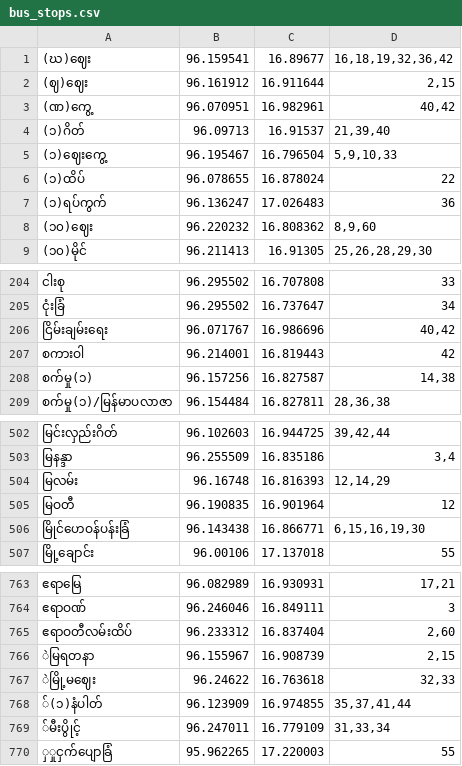
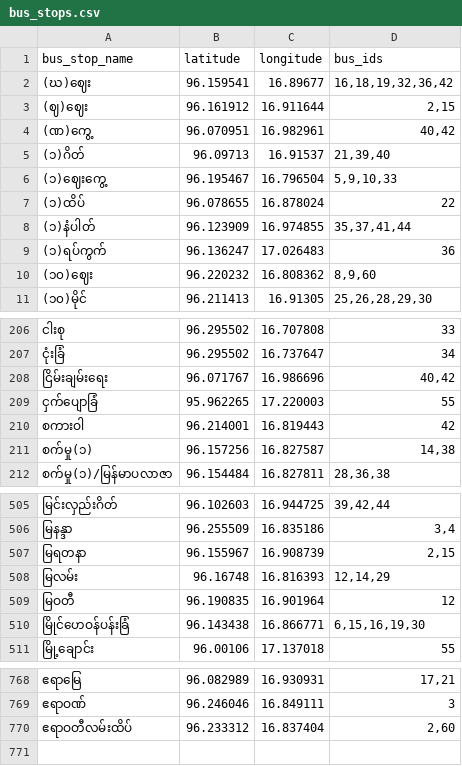
Before and after one commit to vincent-paing/Yangon-Bus-Data, a CSV file: bus_stops/bus_stops.csv, drawn as a sheet; only a part is shown, gaps mark what is left out; the diff covers the shown part only.

Commit message:
Handle typo errors from data source

```diff
--- a/bus_stops/bus_stops.csv
+++ b/bus_stops/bus_stops.csv
@@ -1 +1,2 @@
+bus_stop_name,latitude,longitude,bus_ids
 "(ဃ)ဈေး",96.159541,16.89677,"16,18,19,32,36,42"
@@ -6,2 +7,3 @@
 "(၁)ထိပ်",96.078655,16.878024,"22"
+"(၁)နံပါတ်",96.123909,16.974855,"35,37,41,44"
 "(၁)ရပ်ကွက်",96.136247,17.026483,"36"
@@ -206,2 +208,3 @@
 "ငြိမ်းချမ်းရေး",96.071767,16.986696,"40,42"
+"ငှက်ပျောခြံ",95.962265,17.220003,"55"
 "စကားဝါ",96.214001,16.819443,"42"
@@ -503,2 +506,3 @@
 "မြနန္ဒာ",96.255509,16.835186,"3,4"
+"မြရတနာ",96.155967,16.908739,"2,15"
 "မြလမ်း",96.16748,16.816393,"12,14,29"
@@ -765,6 +770 @@
 "ဧရာဝတီလမ်းထိပ်",96.233312,16.837404,"2,60"
-"ဲမြရတနာ",96.155967,16.908739,"2,15"
-"ဲမြို့မဈေး",96.24622,16.763618,"32,33"
-"်(၁)နံပါတ်",96.123909,16.974855,"35,37,41,44"
-"်မီးပွိုင့်",96.247011,16.779109,"31,33,34"
-"ှှုငှက်ပျောခြံ",95.962265,17.220003,"55"
```
Also changed, not shown: 1 added row and 3 edited cells elsewhere in this file, 1 other file.
